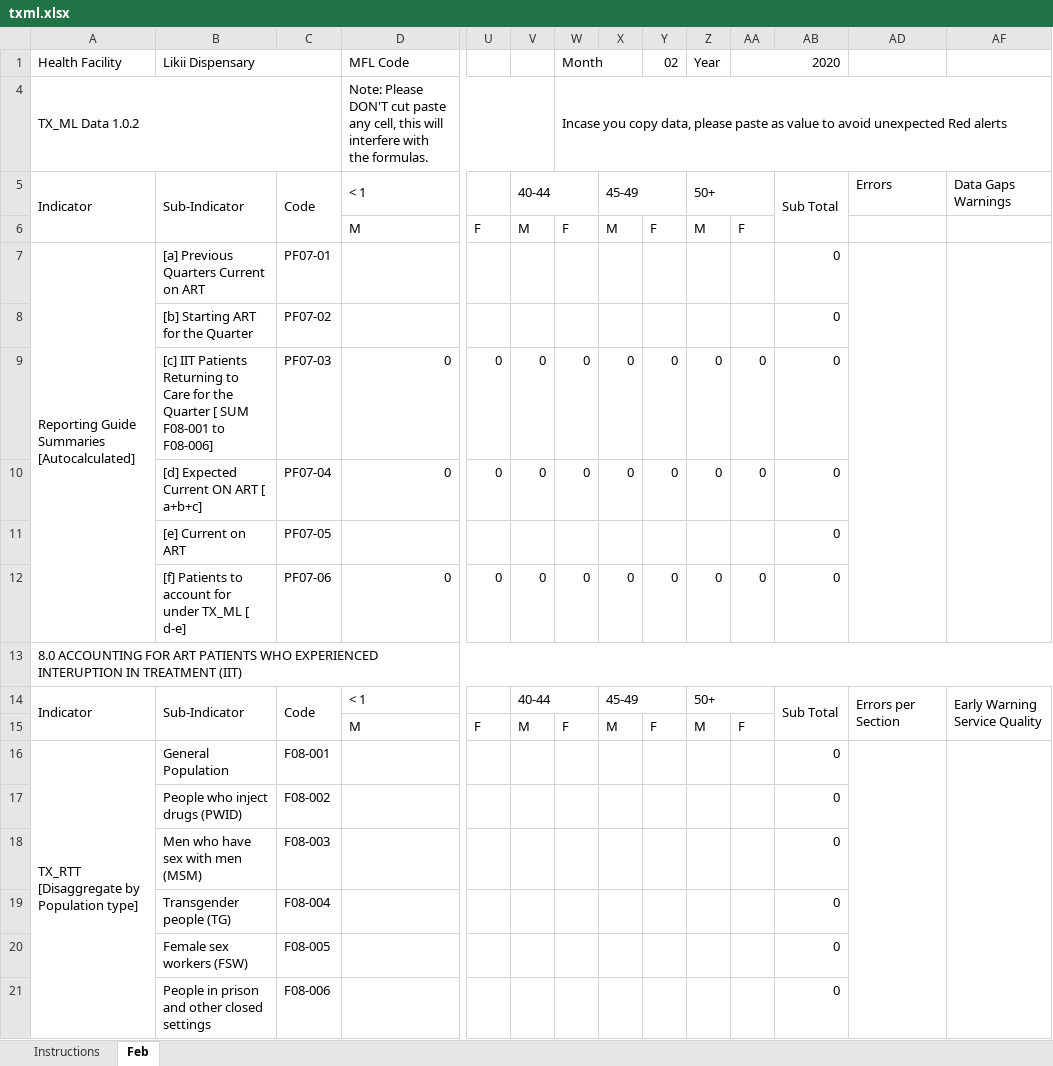
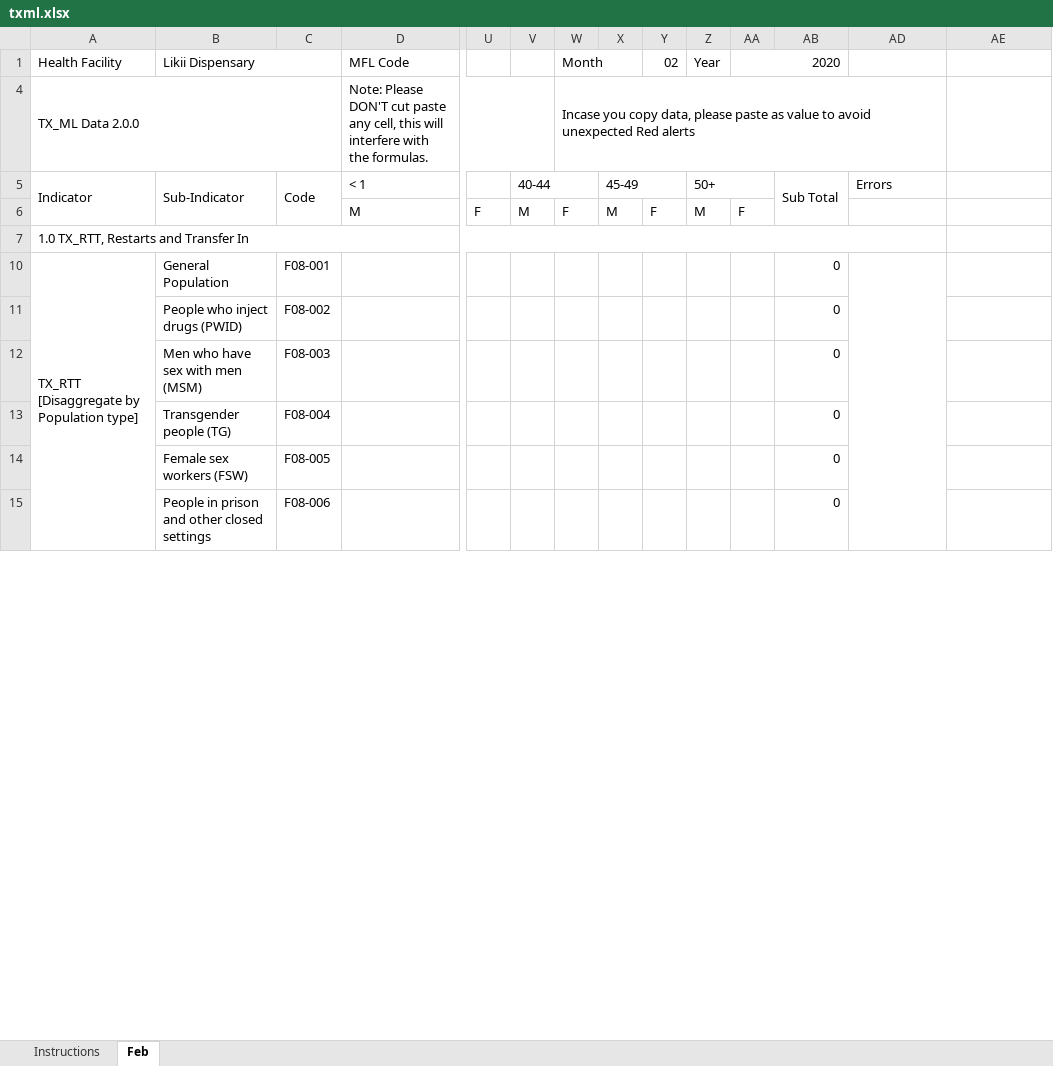
Before and after one commit to nyabuto/InternalSystem, an Excel workbook: web/txml.xlsx, sheet Feb, drawn as a sheet; only a part is shown, gaps mark what is left out; values as stored, in another font and other column widths than the file's, no cell formats; conditional formats not drawn; removed rows and columns are numbered as before the commit, all else as after; rows hold the shown columns only; ↵ is a line break in a cell; the diff covers the shown part only; the diff names each change by its address in the sheet, - before the commit and + after, or states it on an @@ line.

```diff
--- a/web/txml.xlsx (sheet Feb)
+++ b/web/txml.xlsx (sheet Feb)
-A4 (Health Facility): TX_ML Data 1.0.2
+A4 (Health Facility): TX_ML Data 2.0.0
-W4:AF4 merged
+W4:AD4 merged
-AE5: Data Gaps Warnings
+AE5: (empty)
-row 7: Reporting Guide Summaries ↵ [Autocalculated] | [a] Previous Quarters Current on ART | PF07-01 |  |  |  |  |  |  |  |  | 0
-row 8:  | [b] Starting ART for the Quarter | PF07-02 |  |  |  |  |  |  |  |  | 0
-row 9:  | [c] IIT Patients Returning to Care for the Quarter [ SUM F08-001 to F08-006] | PF07-03 | 0 | 0 | 0 | 0 | 0 | 0 | 0 | 0 | 0
-row 10:  | [d] Expected Current ON ART [ a+b+c] | PF07-04 | 0 | 0 | 0 | 0 | 0 | 0 | 0 | 0 | 0
-row 11:  | [e] Current on ART | PF07-05 |  |  |  |  |  |  |  |  | 0
-row 12:  | [f] Patients to account for under TX_ML [ d-e] | PF07-06 | 0 | 0 | 0 | 0 | 0 | 0 | 0 | 0 | 0
-A7 (Health Facility): 8.0 ACCOUNTING FOR ART PATIENTS WHO EXPERIENCED INTERUPTION IN TREATMENT (IIT)
+A7 (Health Facility): 1.0 TX_RTT, Restarts and Transfer In
-A13:AF13 merged
+A7:AD7 merged
-row 14: Indicator | Sub-Indicator | Code | < 1 |  | 40-44 |  | 45-49 |  | 50+ |  | Sub Total | Errors per Section | Early Warning Service Quality
@@ row 15 hidden:  |  |  | M | F | M | F | M | F | M | F @@
-AF16:AF39 merged
```
Also changed, not shown: 12 added rows, 1 removed row, 3 edited cells and merged cells elsewhere in this sheet, sheet Instructions, cell formats, formulas that keep their value, web/aca_mca.xlsx, web/prep.xlsx, 26 other files.
